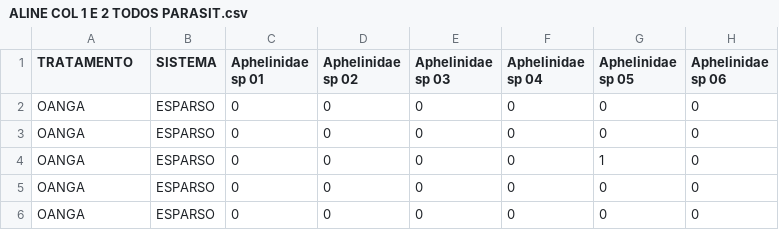
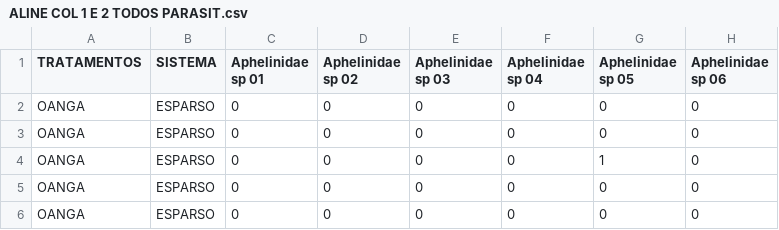
Before and after one commit to Lab-Con/DADOS_ALINE_MS, a CSV file: ALINE COL 1 E 2 TODOS PARASIT.csv, drawn as a sheet; only a part is shown; the diff names each change by its address in the sheet, - before the commit and + after, or states it on an @@ line.

Commit message:
Add files via upload

```diff
--- a/ALINE COL 1 E 2 TODOS PARASIT.csv
+++ b/ALINE COL 1 E 2 TODOS PARASIT.csv
-A1: TRATAMENTO
+A1: TRATAMENTOS
```
